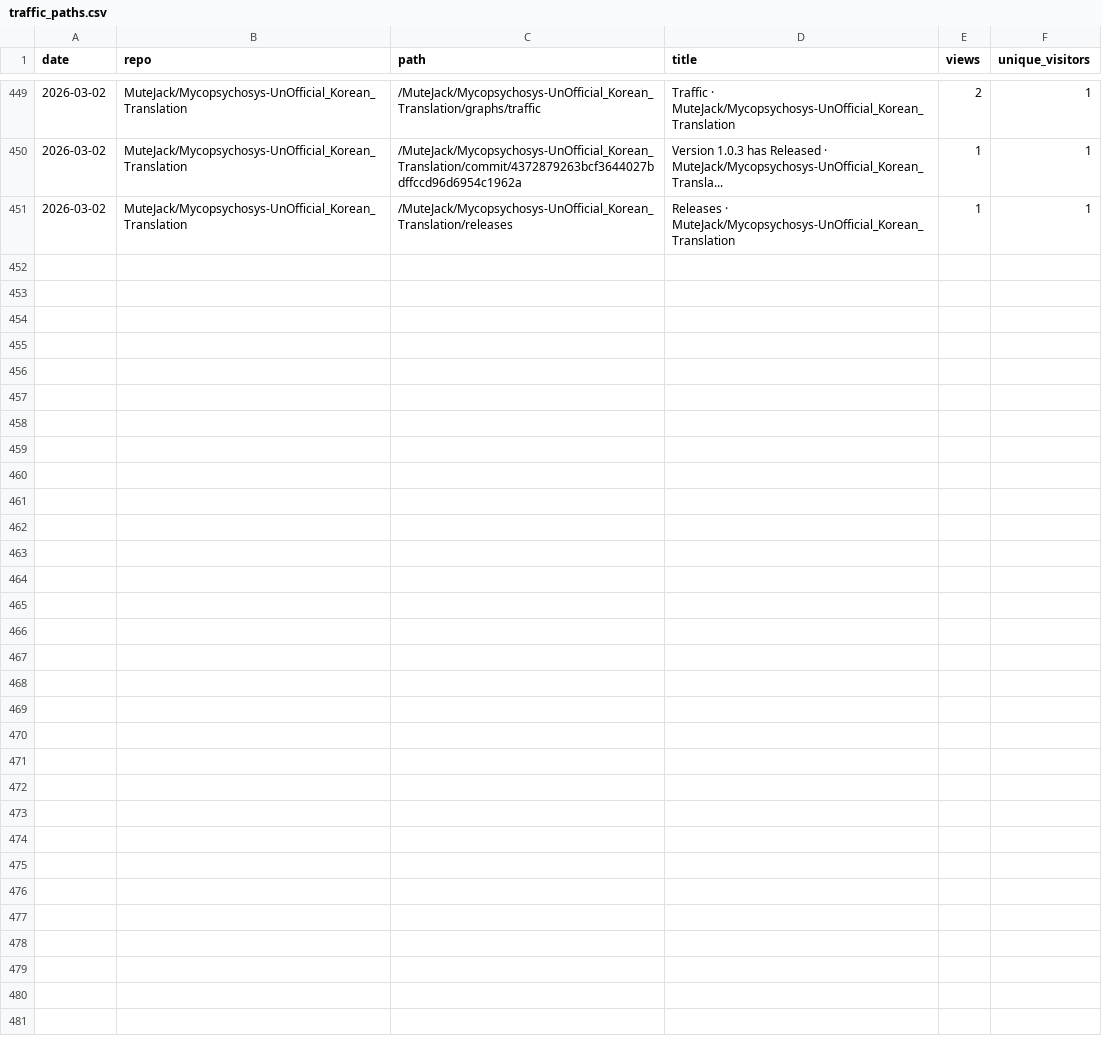
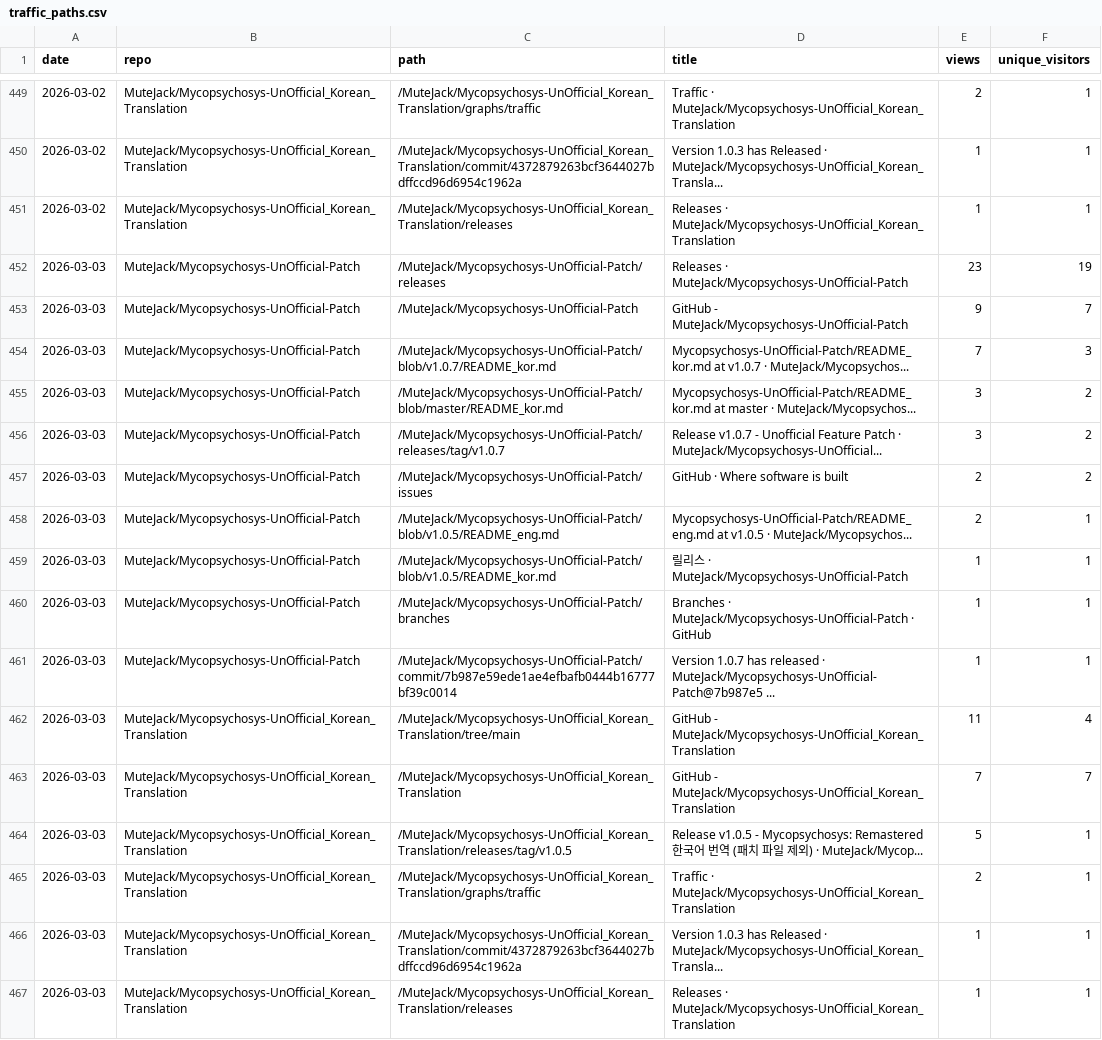
Before and after one commit to MuteJack/Traffic_Collector, a CSV file: stats/traffic_paths.csv, drawn as a sheet; only a part is shown, gaps mark what is left out.

```diff
--- a/stats/traffic_paths.csv
+++ b/stats/traffic_paths.csv
@@ -451 +451,17 @@ date,repo,path,title,views,unique_visitors
 2026-03-02,MuteJack/Mycopsychosys-UnOfficial_Korean_Translation,/MuteJack/Mycopsychosys-UnOfficial_Korean_Translation/releases,Releases · MuteJack/Mycopsychosys-UnOfficial_Korean_Translation,1,1
+2026-03-03,MuteJack/Mycopsychosys-UnOfficial-Patch,/MuteJack/Mycopsychosys-UnOfficial-Patch/releases,Releases · MuteJack/Mycopsychosys-UnOfficial-Patch,23,19
+2026-03-03,MuteJack/Mycopsychosys-UnOfficial-Patch,/MuteJack/Mycopsychosys-UnOfficial-Patch,GitHub - MuteJack/Mycopsychosys-UnOfficial-Patch,9,7
+2026-03-03,MuteJack/Mycopsychosys-UnOfficial-Patch,/MuteJack/Mycopsychosys-UnOfficial-Patch/blob/v1.0.7/README_kor.md,Mycopsychosys-UnOfficial-Patch/README_kor.md at v1.0.7 · MuteJack/Mycopsychos...,7,3
+2026-03-03,MuteJack/Mycopsychosys-UnOfficial-Patch,/MuteJack/Mycopsychosys-UnOfficial-Patch/blob/master/README_kor.md,Mycopsychosys-UnOfficial-Patch/README_kor.md at master · MuteJack/Mycopsychos...,3,2
+2026-03-03,MuteJack/Mycopsychosys-UnOfficial-Patch,/MuteJack/Mycopsychosys-UnOfficial-Patch/releases/tag/v1.0.7,Release v1.0.7 - Unofficial Feature Patch · MuteJack/Mycopsychosys-UnOfficial...,3,2
+2026-03-03,MuteJack/Mycopsychosys-UnOfficial-Patch,/MuteJack/Mycopsychosys-UnOfficial-Patch/issues,GitHub · Where software is built,2,2
+2026-03-03,MuteJack/Mycopsychosys-UnOfficial-Patch,/MuteJack/Mycopsychosys-UnOfficial-Patch/blob/v1.0.5/README_eng.md,Mycopsychosys-UnOfficial-Patch/README_eng.md at v1.0.5 · MuteJack/Mycopsychos...,2,1
+2026-03-03,MuteJack/Mycopsychosys-UnOfficial-Patch,/MuteJack/Mycopsychosys-UnOfficial-Patch/blob/v1.0.5/README_kor.md,릴리스 · MuteJack/Mycopsychosys-UnOfficial-Patch,1,1
+2026-03-03,MuteJack/Mycopsychosys-UnOfficial-Patch,/MuteJack/Mycopsychosys-UnOfficial-Patch/branches,Branches · MuteJack/Mycopsychosys-UnOfficial-Patch · GitHub,1,1
+2026-03-03,MuteJack/Mycopsychosys-UnOfficial-Patch,/MuteJack/Mycopsychosys-UnOfficial-Patch/commit/7b987e59ede1ae4efbafb0444b16777bf39c0014,Version 1.0.7 has released · MuteJack/Mycopsychosys-UnOfficial-Patch@7b987e5 ...,1,1
+2026-03-03,MuteJack/Mycopsychosys-UnOfficial_Korean_Translation,/MuteJack/Mycopsychosys-UnOfficial_Korean_Translation/tree/main,GitHub - MuteJack/Mycopsychosys-UnOfficial_Korean_Translation,11,4
+2026-03-03,MuteJack/Mycopsychosys-UnOfficial_Korean_Translation,/MuteJack/Mycopsychosys-UnOfficial_Korean_Translation,GitHub - MuteJack/Mycopsychosys-UnOfficial_Korean_Translation,7,7
+2026-03-03,MuteJack/Mycopsychosys-UnOfficial_Korean_Translation,/MuteJack/Mycopsychosys-UnOfficial_Korean_Translation/releases/tag/v1.0.5,Release v1.0.5 - Mycopsychosys: Remastered 한국어 번역 (패치 파일 제외) · MuteJack/Mycop...,5,1
+2026-03-03,MuteJack/Mycopsychosys-UnOfficial_Korean_Translation,/MuteJack/Mycopsychosys-UnOfficial_Korean_Translation/graphs/traffic,Traffic · MuteJack/Mycopsychosys-UnOfficial_Korean_Translation,2,1
+2026-03-03,MuteJack/Mycopsychosys-UnOfficial_Korean_Translation,/MuteJack/Mycopsychosys-UnOfficial_Korean_Translation/commit/4372879263bcf3644027bdffccd96d6954c1962a,Version 1.0.3 has Released · MuteJack/Mycopsychosys-UnOfficial_Korean_Transla...,1,1
+2026-03-03,MuteJack/Mycopsychosys-UnOfficial_Korean_Translation,/MuteJack/Mycopsychosys-UnOfficial_Korean_Translation/releases,Releases · MuteJack/Mycopsychosys-UnOfficial_Korean_Translation,1,1
```
Also changed, not shown: stats/monthly.csv, stats/releases_daily.csv, 5 other files.
